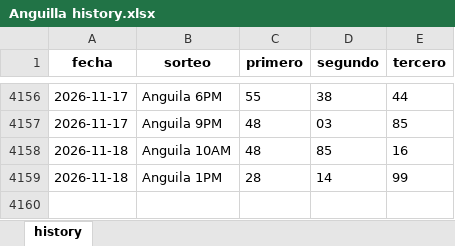
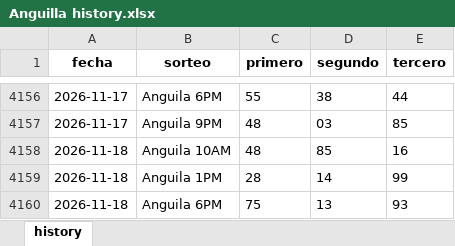
Before and after one commit to carbosota1/CLAUDE-LOTMIX, an Excel workbook: data/histories/Anguilla history.xlsx, sheet history, drawn as a sheet; only a part is shown, gaps mark what is left out; values as stored, in another font and other column widths than the file's, no borders; the diff names each change by its address in the sheet, - before the commit and + after, or states it on an @@ line.

```diff
--- a/data/histories/Anguilla history.xlsx (sheet history)
+++ b/data/histories/Anguilla history.xlsx (sheet history)
+row 4160: 2026-11-18 | Anguila 6PM | 75 | 13 | 93
```
Also changed, not shown: data/histories/La suerte history.xlsx, 10 other files.
